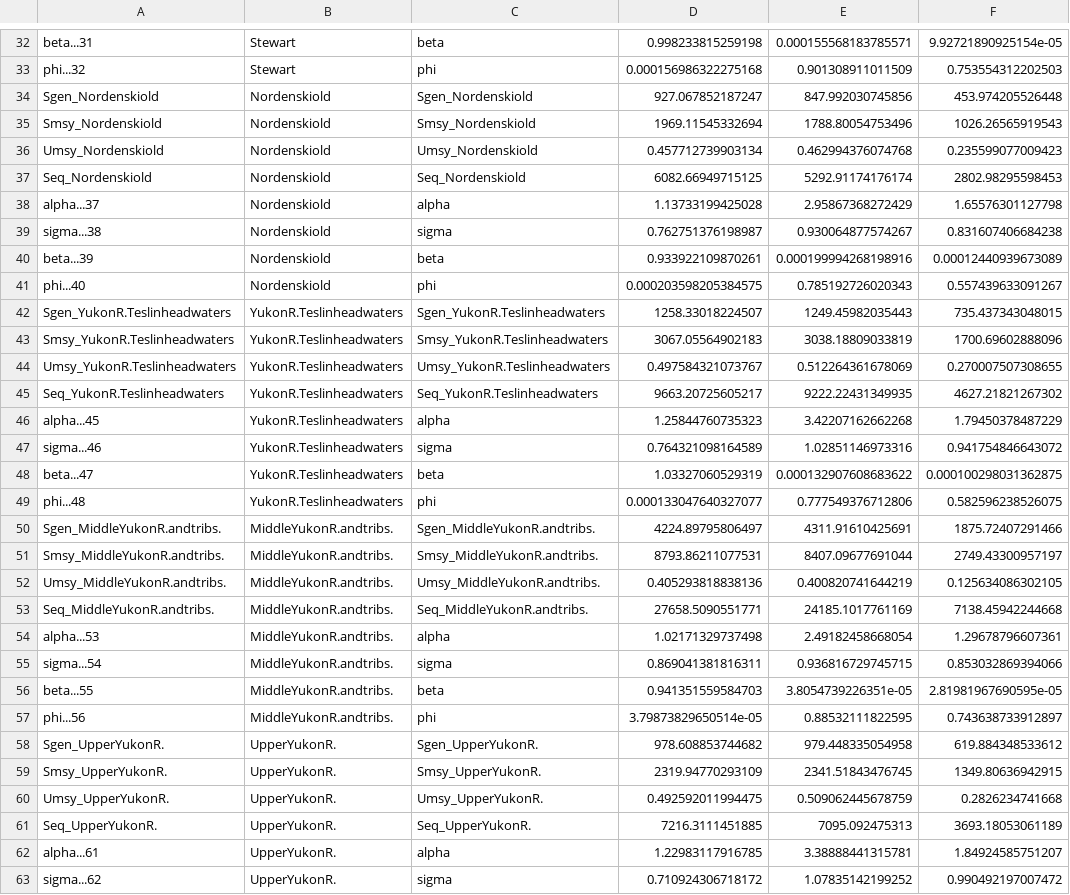
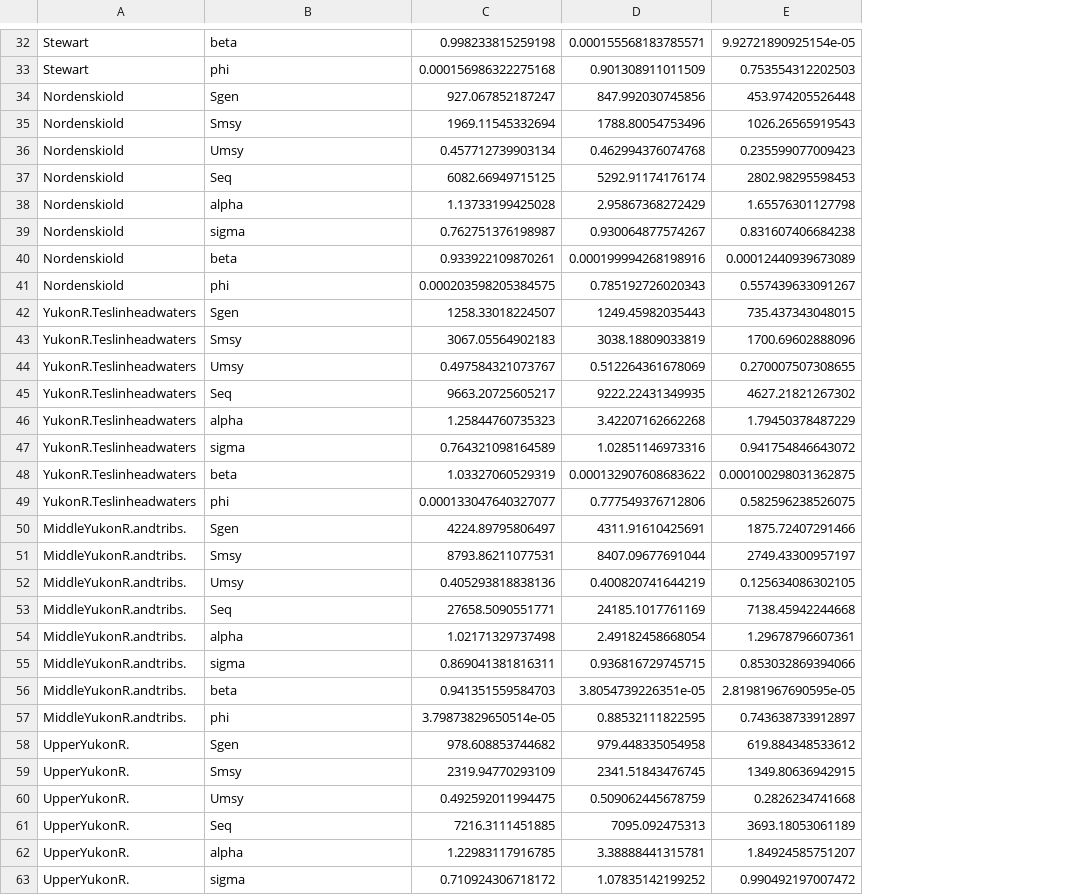
Before and after one commit to Pacific-salmon-assess/yukon-CK-ResDoc, a CSV file: analysis/data/generated/bench_par_table.csv, drawn as a sheet; only a part is shown, gaps mark what is left out; removed rows and columns are numbered as before the commit, all else as after; the diff covers the shown part only; the diff names each change by its address in the sheet, - before the commit and + after, or states it on an @@ line.

```diff
--- a/analysis/data/generated/bench_par_table.csv
+++ b/analysis/data/generated/bench_par_table.csv
-column A, rows 32-63: beta...31 | phi...32 | Sgen_Nordenskiold | Smsy_Nordenskiold | Umsy_Nordenskiold | Seq_Nordenskiold | alpha...37 | sigma...38 | beta...39 | phi...40 | Sgen_YukonR.Teslinheadwaters | Smsy_YukonR.Teslinheadwaters | Umsy_YukonR.Teslinheadwaters | Seq_YukonR.Teslinheadwaters | alpha...45 | sigma...46 | beta...47 | phi...48 | Sgen_MiddleYukonR.andtribs. | Smsy_MiddleYukonR.andtribs. | Umsy_MiddleYukonR.andtribs. | Seq_MiddleYukonR.andtribs. | alpha...53 | sigma...54 | beta...55 | phi...56 | Sgen_UpperYukonR. | Smsy_UpperYukonR. | Umsy_UpperYukonR. | Seq_UpperYukonR. | alpha...61 | sigma...62
-B34: Sgen_Nordenskiold
+B34: Sgen
-B35: Smsy_Nordenskiold
+B35: Smsy
-B36: Umsy_Nordenskiold
+B36: Umsy
-B37: Seq_Nordenskiold
+B37: Seq
-B42: Sgen_YukonR.Teslinheadwaters
+B42: Sgen
-B43: Smsy_YukonR.Teslinheadwaters
+B43: Smsy
-B44: Umsy_YukonR.Teslinheadwaters
+B44: Umsy
-B45: Seq_YukonR.Teslinheadwaters
+B45: Seq
-B50: Sgen_MiddleYukonR.andtribs.
+B50: Sgen
-B51: Smsy_MiddleYukonR.andtribs.
+B51: Smsy
-B52: Umsy_MiddleYukonR.andtribs.
+B52: Umsy
-B53: Seq_MiddleYukonR.andtribs.
+B53: Seq
-B58: Sgen_UpperYukonR.
+B58: Sgen
-B59: Smsy_UpperYukonR.
+B59: Smsy
-B60: Umsy_UpperYukonR.
+B60: Umsy
-B61: Seq_UpperYukonR.
+B61: Seq
```
Also changed, not shown: 16 edited cells elsewhere in this file, 2 other files.
